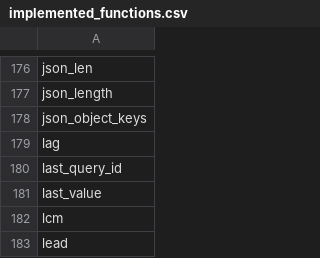
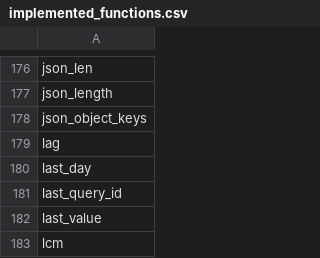
Before and after one commit to jatin510/embucket, a CSV file: crates/embucket-functions/src/visitors/unimplemented/helper/implemented_functions.csv, drawn as a sheet; only a part is shown, gaps mark what is left out; the shorter side is filled out with more unchanged rows; the diff names each change by its address in the sheet, - before the commit and + after, or states it on an @@ line.

Commit message:
`last_day` scalar function (#1023)

```diff
--- a/crates/embucket-functions/src/visitors/unimplemented/helper/implemented_functions.csv
+++ b/crates/embucket-functions/src/visitors/unimplemented/helper/implemented_functions.csv
+row 180: last_day
```
Also changed, not shown: 4 other files.
